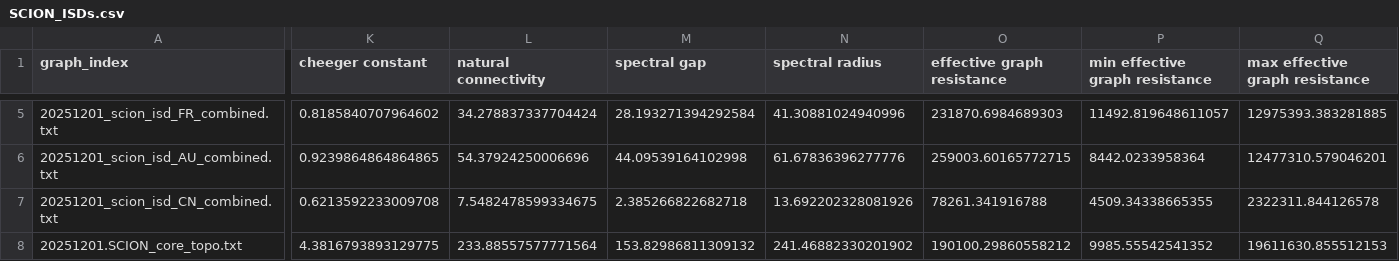
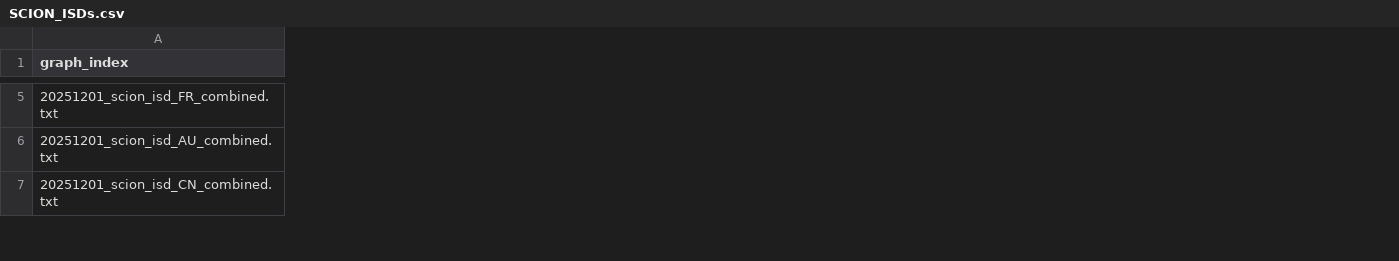
Before and after one commit to ringdinglinn/scion-analysis, a CSV file: results/SCION_ISDs.csv, drawn as a sheet; only a part is shown, gaps mark what is left out; removed rows and columns are numbered as before the commit, all else as after; rows hold the shown columns only; the diff covers the shown part only; the diff names each change by its address in the sheet, - before the commit and + after, or states it on an @@ line.

```diff
--- a/results/SCION_ISDs.csv
+++ b/results/SCION_ISDs.csv
-column K (cheeger constant), rows 5-7: 0.8185840707964602 | 0.9239864864864865 | 0.6213592233009708
-column L (natural connectivity), rows 5-7: 34.278837337704424 | 54.37924250006696 | 7.5482478599334675
-column M (spectral gap), rows 5-7: 28.193271394292584 | 44.09539164102998 | 2.385266822682718
-column N (spectral radius), rows 5-7: 41.30881024940996 | 61.67836396277776 | 13.692202328081926
-column O (effective graph resistance), rows 5-7: 231870.6984689303 | 259003.60165772715 | 78261.341916788
-column P (min effective graph resistance), rows 5-7: 11492.819648611057 | 8442.0233958364 | 4509.34338665355
-column Q (max effective graph resistance), rows 5-7: 12975393.383281885 | 12477310.579046201 | 2322311.844126578
-row 8: 20251201.SCION_core_topo.txt | 4.3816793893129775 | 233.88557577771564 | 153.82986811309132 | 241.46882330201902 | 190100.29860558212 | 9985.55542541352 | 19611630.855512153
```
Also changed, not shown: 4 added columns, 2 removed columns and 128 edited cells elsewhere in this file, results/BGP_crve_20.csv, 2 other files.
